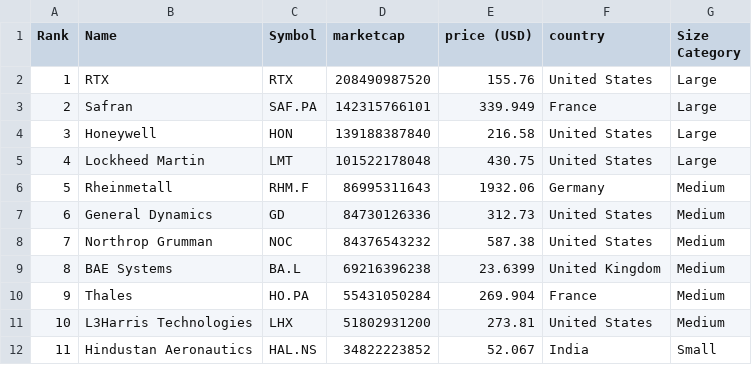
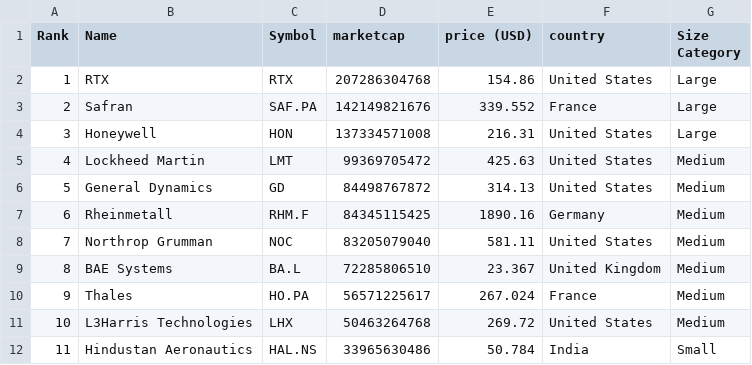
Before and after one commit to artfisica/taller-venezuela-junio-2024, a CSV file: categorized_data.csv, drawn as a sheet; only a part is shown; the diff covers the shown part only.

```diff
--- a/categorized_data.csv
+++ b/categorized_data.csv
@@ -1,12 +1,12 @@
 Rank,Name,Symbol,marketcap,price (USD),country,Size Category
-1,RTX,RTX,208490987520,155.76,United States,Large
-2,Safran,SAF.PA,142315766101,339.949,France,Large
-3,Honeywell,HON,139188387840,216.58,United States,Large
-4,Lockheed Martin,LMT,101522178048,430.75,United States,Large
-5,Rheinmetall,RHM.F,86995311643,1932.06,Germany,Medium
-6,General Dynamics,GD,84730126336,312.73,United States,Medium
-7,Northrop Grumman,NOC,84376543232,587.38,United States,Medium
-8,BAE Systems,BA.L,69216396238,23.6399,United Kingdom,Medium
-9,Thales,HO.PA,55431050284,269.904,France,Medium
-10,L3Harris Technologies,LHX,51802931200,273.81,United States,Medium
-11,Hindustan Aeronautics,HAL.NS,34822223852,52.067,India,Small
+1,RTX,RTX,207286304768,154.86,United States,Large
+2,Safran,SAF.PA,142149821676,339.552,France,Large
+3,Honeywell,HON,137334571008,216.31,United States,Large
+4,Lockheed Martin,LMT,99369705472,425.63,United States,Medium
+5,General Dynamics,GD,84498767872,314.13,United States,Medium
+6,Rheinmetall,RHM.F,84345115425,1890.16,Germany,Medium
+7,Northrop Grumman,NOC,83205079040,581.11,United States,Medium
+8,BAE Systems,BA.L,72285806510,23.367,United Kingdom,Medium
+9,Thales,HO.PA,56571225617,267.024,France,Medium
+10,L3Harris Technologies,LHX,50463264768,269.72,United States,Medium
+11,Hindustan Aeronautics,HAL.NS,33965630486,50.784,India,Small
```
Also changed, not shown: 92 edited cells elsewhere in this file, data.csv.
